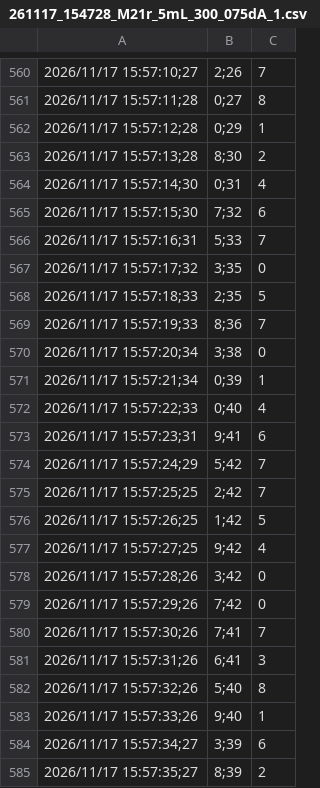
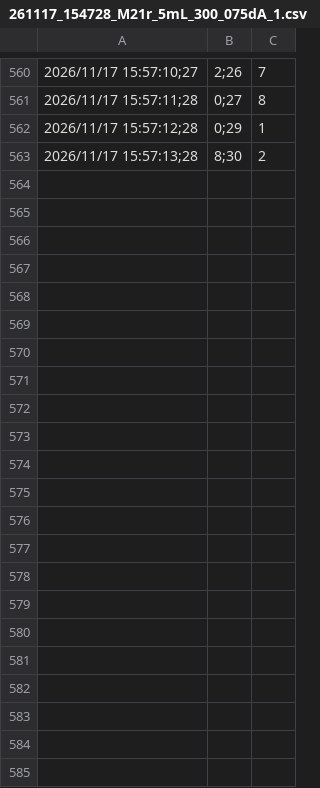
Before and after one commit to gbasso1991/261117_M21_M22_EG_LN2, a CSV file: data_M21/261117_154728_M21r_5mL_300_075dA_1.csv, drawn as a sheet; only a part is shown, gaps mark what is left out; the diff names each change by its address in the sheet, - before the commit and + after, or states it on an @@ line.

```diff
--- a/data_M21/261117_154728_M21r_5mL_300_075dA_1.csv
+++ b/data_M21/261117_154728_M21r_5mL_300_075dA_1.csv
-row 564: 2026/11/17 15:57:14;30 | 0;31 | 4
-row 565: 2026/11/17 15:57:15;30 | 7;32 | 6
-row 566: 2026/11/17 15:57:16;31 | 5;33 | 7
-row 567: 2026/11/17 15:57:17;32 | 3;35 | 0
-row 568: 2026/11/17 15:57:18;33 | 2;35 | 5
-row 569: 2026/11/17 15:57:19;33 | 8;36 | 7
-row 570: 2026/11/17 15:57:20;34 | 3;38 | 0
-row 571: 2026/11/17 15:57:21;34 | 0;39 | 1
-row 572: 2026/11/17 15:57:22;33 | 0;40 | 4
-row 573: 2026/11/17 15:57:23;31 | 9;41 | 6
-row 574: 2026/11/17 15:57:24;29 | 5;42 | 7
-row 575: 2026/11/17 15:57:25;25 | 2;42 | 7
-row 576: 2026/11/17 15:57:26;25 | 1;42 | 5
-row 577: 2026/11/17 15:57:27;25 | 9;42 | 4
-row 578: 2026/11/17 15:57:28;26 | 3;42 | 0
-row 579: 2026/11/17 15:57:29;26 | 7;42 | 0
-row 580: 2026/11/17 15:57:30;26 | 7;41 | 7
-row 581: 2026/11/17 15:57:31;26 | 6;41 | 3
-row 582: 2026/11/17 15:57:32;26 | 5;40 | 8
-row 583: 2026/11/17 15:57:33;26 | 9;40 | 1
-row 584: 2026/11/17 15:57:34;27 | 3;39 | 6
-row 585: 2026/11/17 15:57:35;27 | 8;39 | 2
```
Also changed, not shown: data_M21/261117_131335_M21_2mL_300_075dA_1.csv, data_M21/261117_151512_M21r_5mL_300_100dA_1.csv, 17 other files.
